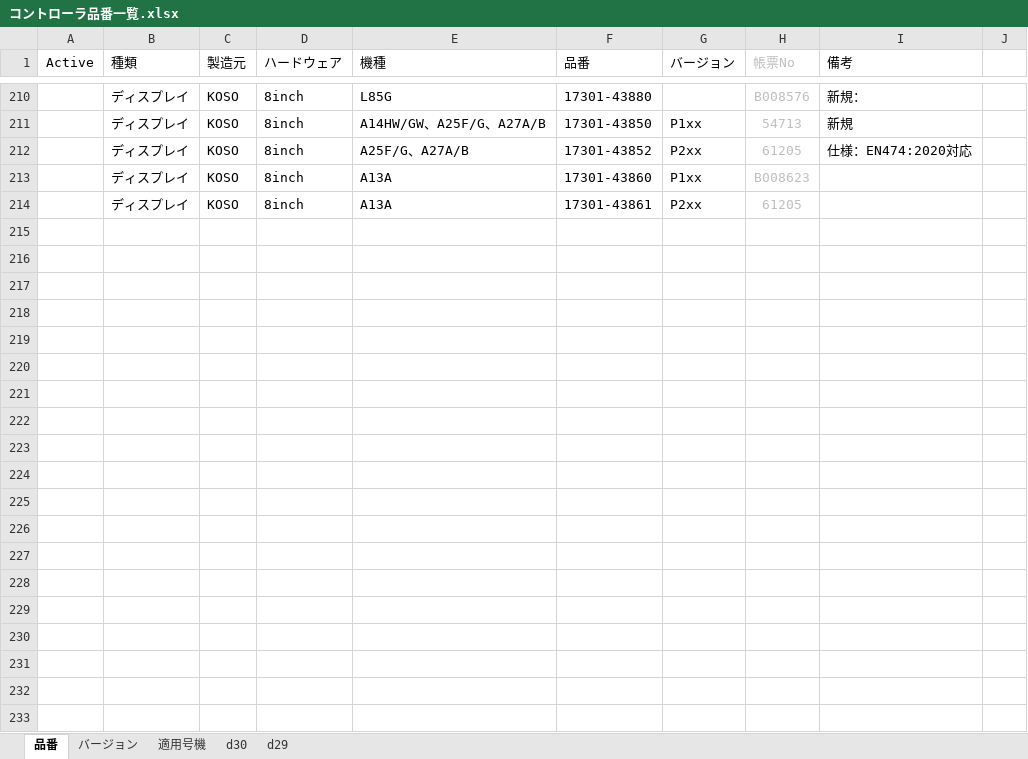
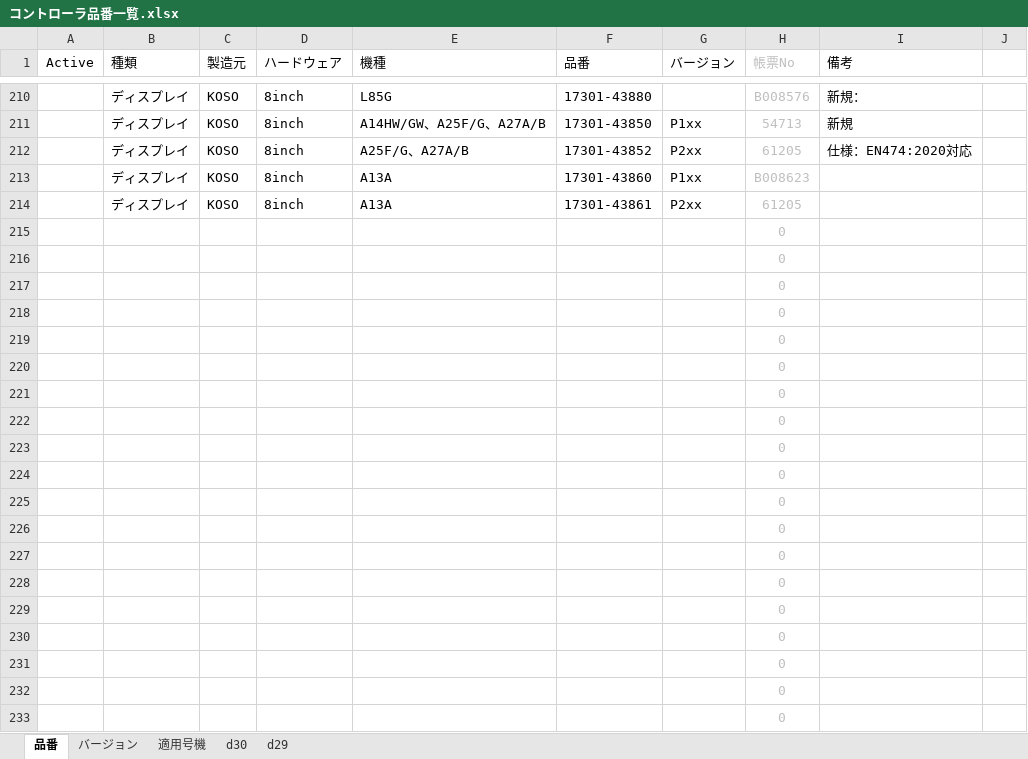
Before and after one commit to Wat117029/myTest, an Excel workbook: コントローラ履歴/コントローラ品番一覧.xlsx, sheet 品番, drawn as a sheet; only a part is shown, gaps mark what is left out; values as stored, in another font and other column widths than the file's, no borders; conditional formats not drawn; the diff covers the shown part only; the diff names each change by its address in the sheet, - before the commit and + after, or states it on an @@ line.

```diff
--- a/コントローラ履歴/コントローラ品番一覧.xlsx (sheet 品番)
+++ b/コントローラ履歴/コントローラ品番一覧.xlsx (sheet 品番)
@@ row 215 unhidden:  |  |  |  |  |  |  | 0 @@
@@ row 216 unhidden:  |  |  |  |  |  |  | 0 @@
@@ row 217 unhidden:  |  |  |  |  |  |  | 0 @@
@@ row 218 unhidden:  |  |  |  |  |  |  | 0 @@
@@ row 219 unhidden:  |  |  |  |  |  |  | 0 @@
@@ row 220 unhidden:  |  |  |  |  |  |  | 0 @@
@@ row 221 unhidden:  |  |  |  |  |  |  | 0 @@
@@ row 222 unhidden:  |  |  |  |  |  |  | 0 @@
@@ row 223 unhidden:  |  |  |  |  |  |  | 0 @@
@@ row 224 unhidden:  |  |  |  |  |  |  | 0 @@
@@ row 225 unhidden:  |  |  |  |  |  |  | 0 @@
@@ row 226 unhidden:  |  |  |  |  |  |  | 0 @@
@@ row 227 unhidden:  |  |  |  |  |  |  | 0 @@
@@ row 228 unhidden:  |  |  |  |  |  |  | 0 @@
@@ row 229 unhidden:  |  |  |  |  |  |  | 0 @@
@@ row 230 unhidden:  |  |  |  |  |  |  | 0 @@
@@ row 231 unhidden:  |  |  |  |  |  |  | 0 @@
@@ row 232 unhidden:  |  |  |  |  |  |  | 0 @@
@@ row 233 unhidden:  |  |  |  |  |  |  | 0 @@
```
Also changed, not shown: 229 hidden or unhidden rows elsewhere in this sheet, sheet バージョン.
